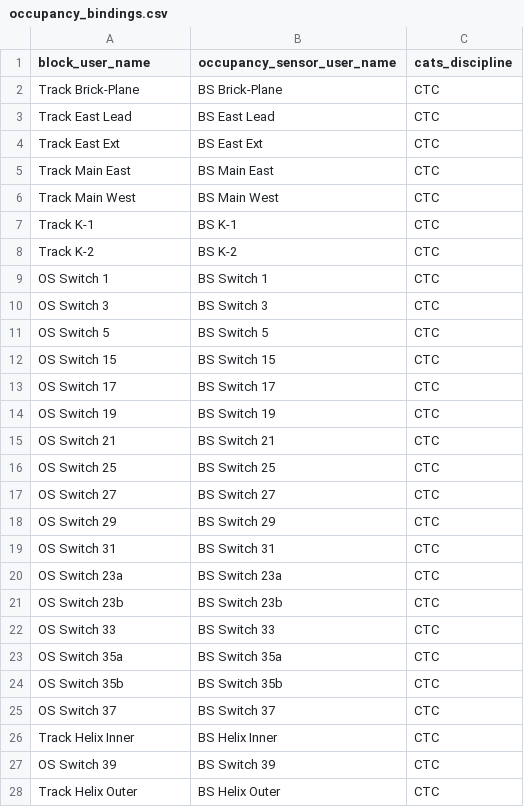
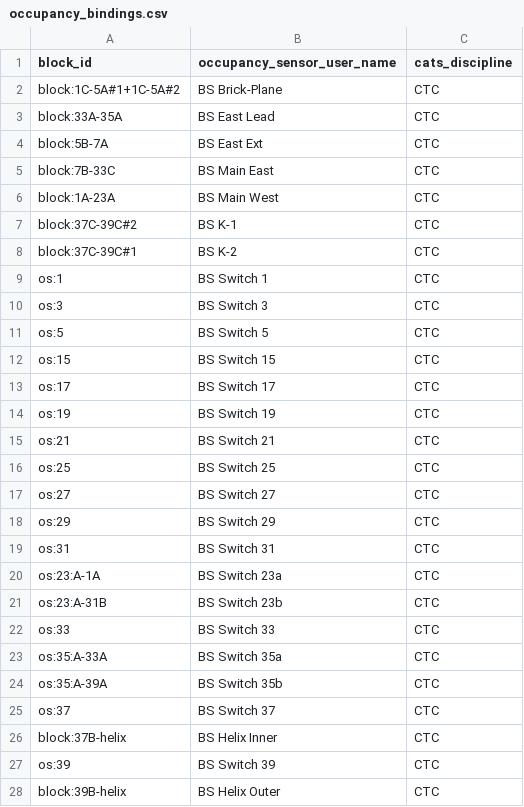
Before and after one commit to lnevo/hart, a CSV file: cats/data/occupancy_bindings.csv, drawn as a sheet; only a part is shown; the diff covers the shown part only.

```diff
--- a/cats/data/occupancy_bindings.csv
+++ b/cats/data/occupancy_bindings.csv
@@ -1,28 +1,28 @@
-block_user_name,occupancy_sensor_user_name,cats_discipline
-Track Brick-Plane,BS Brick-Plane,CTC
-Track East Lead,BS East Lead,CTC
-Track East Ext,BS East Ext,CTC
-Track Main East,BS Main East,CTC
-Track Main West,BS Main West,CTC
-Track K-1,BS K-1,CTC
-Track K-2,BS K-2,CTC
-OS Switch 1,BS Switch 1,CTC
-OS Switch 3,BS Switch 3,CTC
-OS Switch 5,BS Switch 5,CTC
-OS Switch 15,BS Switch 15,CTC
-OS Switch 17,BS Switch 17,CTC
-OS Switch 19,BS Switch 19,CTC
-OS Switch 21,BS Switch 21,CTC
-OS Switch 25,BS Switch 25,CTC
-OS Switch 27,BS Switch 27,CTC
-OS Switch 29,BS Switch 29,CTC
-OS Switch 31,BS Switch 31,CTC
-OS Switch 23a,BS Switch 23a,CTC
-OS Switch 23b,BS Switch 23b,CTC
-OS Switch 33,BS Switch 33,CTC
-OS Switch 35a,BS Switch 35a,CTC
-OS Switch 35b,BS Switch 35b,CTC
-OS Switch 37,BS Switch 37,CTC
-Track Helix Inner,BS Helix Inner,CTC
-OS Switch 39,BS Switch 39,CTC
-Track Helix Outer,BS Helix Outer,CTC
+block_id,occupancy_sensor_user_name,cats_discipline
+block:1C-5A#1+1C-5A#2,BS Brick-Plane,CTC
+block:33A-35A,BS East Lead,CTC
+block:5B-7A,BS East Ext,CTC
+block:7B-33C,BS Main East,CTC
+block:1A-23A,BS Main West,CTC
+block:37C-39C#2,BS K-1,CTC
+block:37C-39C#1,BS K-2,CTC
+os:1,BS Switch 1,CTC
+os:3,BS Switch 3,CTC
+os:5,BS Switch 5,CTC
+os:15,BS Switch 15,CTC
+os:17,BS Switch 17,CTC
+os:19,BS Switch 19,CTC
+os:21,BS Switch 21,CTC
+os:25,BS Switch 25,CTC
+os:27,BS Switch 27,CTC
+os:29,BS Switch 29,CTC
+os:31,BS Switch 31,CTC
+os:23:A-1A,BS Switch 23a,CTC
+os:23:A-31B,BS Switch 23b,CTC
+os:33,BS Switch 33,CTC
+os:35:A-33A,BS Switch 35a,CTC
+os:35:A-39A,BS Switch 35b,CTC
+os:37,BS Switch 37,CTC
+block:37B-helix,BS Helix Inner,CTC
+os:39,BS Switch 39,CTC
+block:39B-helix,BS Helix Outer,CTC
```
Also changed, not shown: 18 edited cells elsewhere in this file, jmri/layouts/hart/data/devices.columns.csv, jmri/layouts/hart/data/devices_field.csv, 29 other files.
